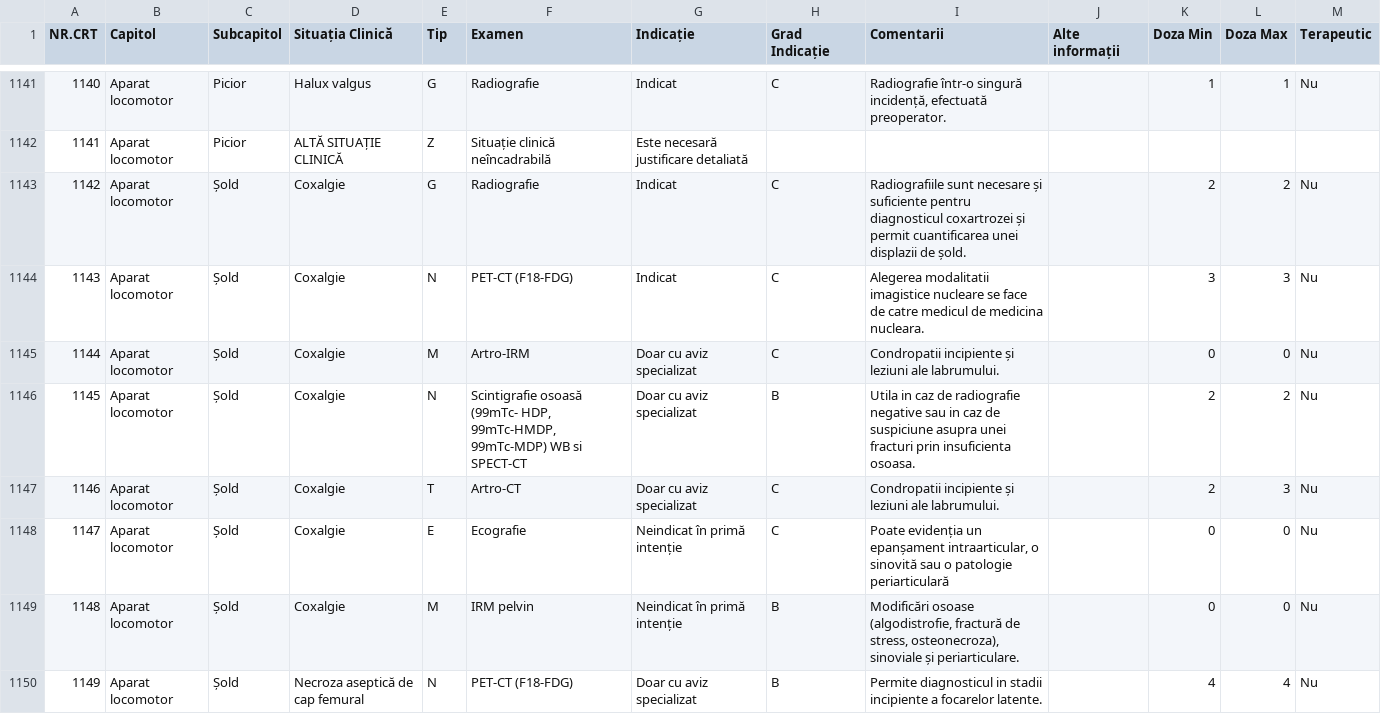
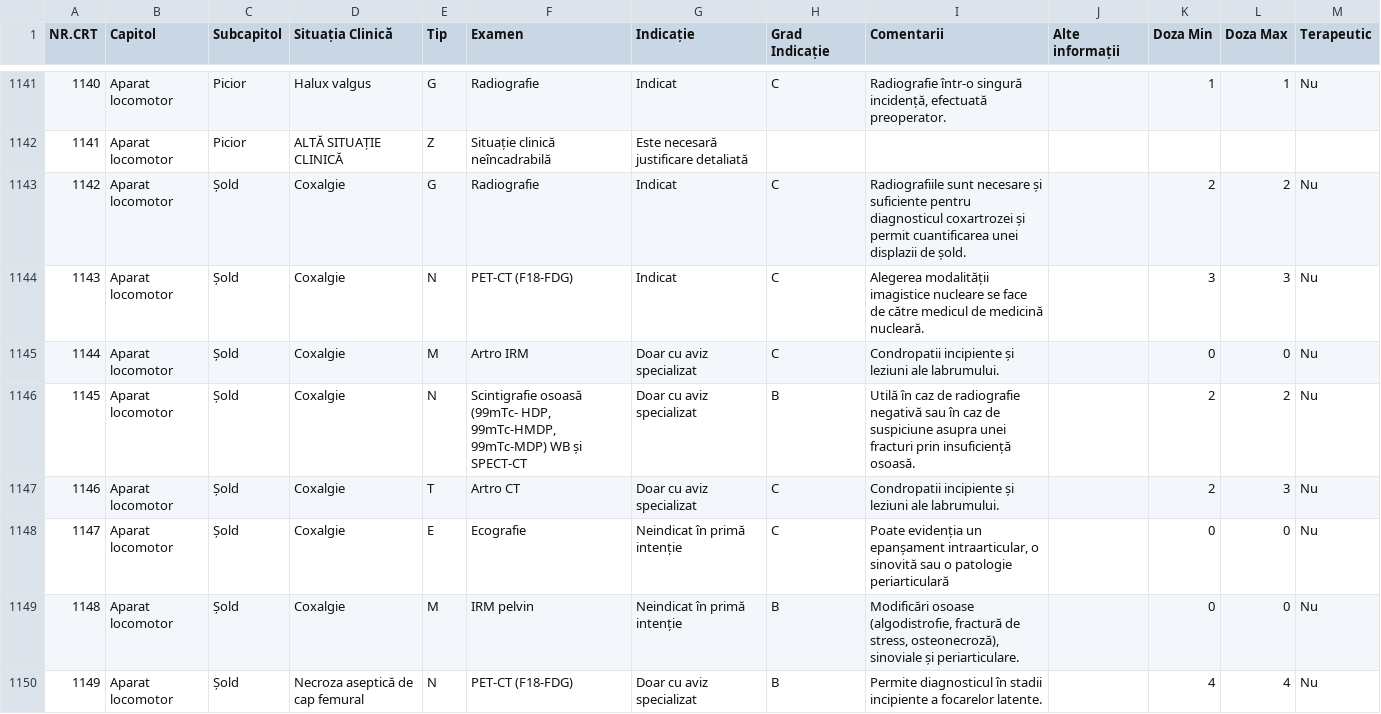
Before and after one commit to cstroie/GIRI, a CSV file: GHID.csv, drawn as a sheet; only a part is shown, gaps mark what is left out; ↵ is a line break in a cell; the diff covers the shown part only; the diff names each change by its address in the sheet, - before the commit and + after, or states it on an @@ line.

```diff
--- a/GHID.csv
+++ b/GHID.csv
-I1144 (Comentarii): Alegerea modalitatii imagistice nucleare se face de catre medicul de medicina nucleara.
+I1144 (Comentarii): Alegerea modalității imagistice nucleare se face de către medicul de medicină nucleară.
-F1145 (Examen): Artro-IRM
+F1145 (Examen): Artro IRM
-F1146 (Examen): …99mTc-MDP) WB si ↵ SPECT-CT
+F1146 (Examen): …99mTc-MDP) WB și ↵ SPECT-CT
-I1146 (Comentarii): Utila in caz de radiografie negative sau in caz de suspiciune asupra unei fracturi prin insuficienta osoasa.
+I1146 (Comentarii): Utilă în caz de radiografie negativă sau în caz de suspiciune asupra unei fracturi prin insuficiență osoasă.
-F1147 (Examen): Artro-CT
+F1147 (Examen): Artro CT
-I1149 (Comentarii): …de stress, osteonecroza), sinoviale și…
+I1149 (Comentarii): …de stress, osteonecroză), sinoviale și…
-I1150 (Comentarii): Permite diagnosticul in stadii incipiente…
+I1150 (Comentarii): Permite diagnosticul în stadii incipiente…
```
Also changed, not shown: 63 edited cells elsewhere in this file, 2 other files.
